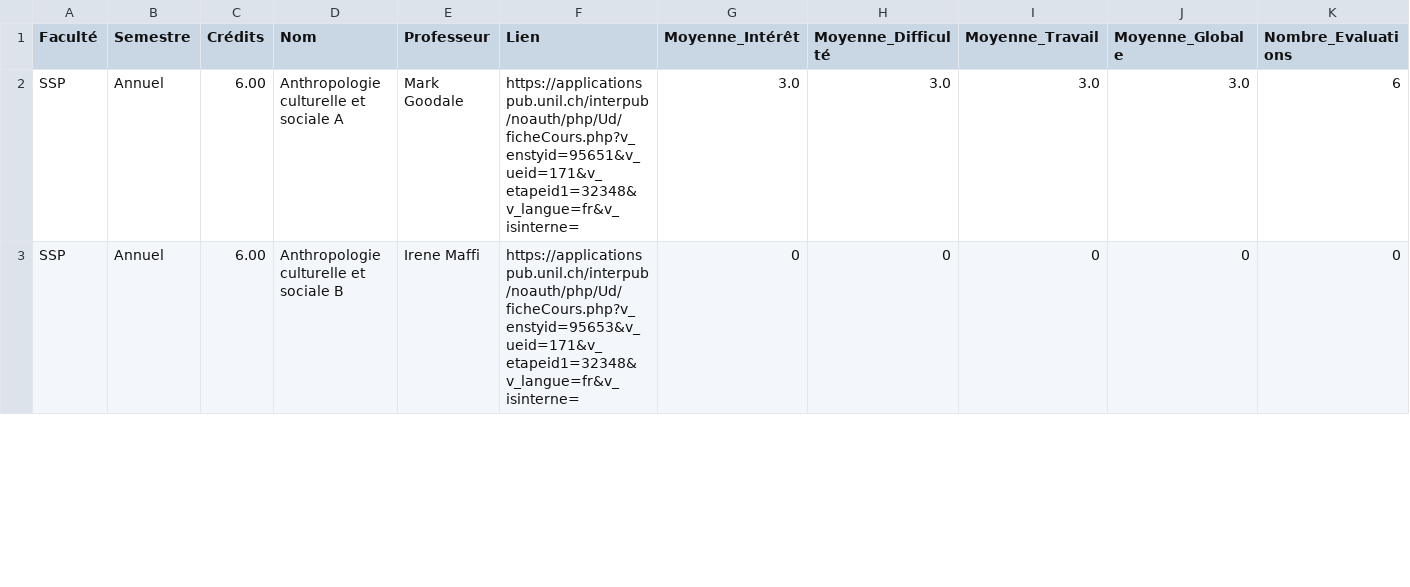
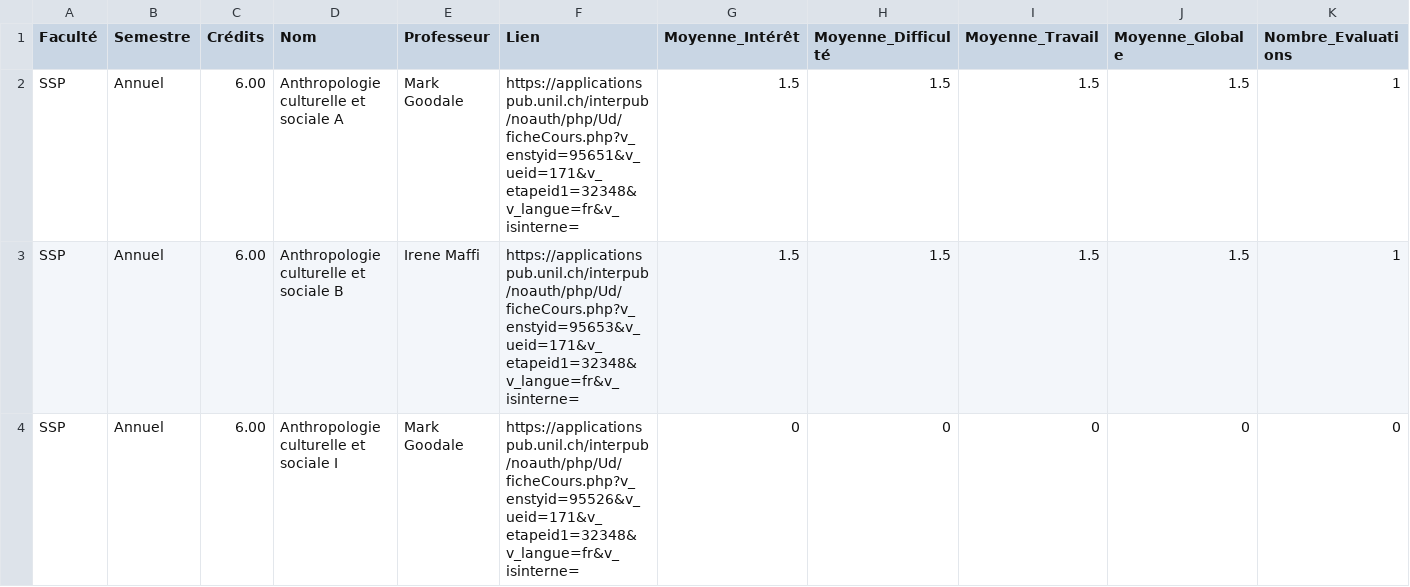
Before and after one commit to Itus19/UNILyse, a CSV file: database/liste.csv, drawn as a sheet; only a part is shown; the diff covers the shown part only.

```diff
--- a/database/liste.csv
+++ b/database/liste.csv
@@ -1,3 +1,4 @@
 Faculté;Semestre;Crédits;Nom;Professeur;Lien;Moyenne_Intérêt;Moyenne_Difficulté;Moyenne_Travail;Moyenne_Globale;Nombre_Evaluations
-SSP;Annuel;6.00;Anthropologie culturelle et sociale A;Mark Goodale;https://applicationspub.unil.ch/interpub/noauth/php/Ud/ficheCours.php?v_enstyid=95651&v_ueid=171&v_etapeid1=32348&v_langue=fr&v_isinterne=;3.0;3.0;3.0;3.0;6
-SSP;Annuel;6.00;Anthropologie culturelle et sociale B;Irene Maffi;https://applicationspub.unil.ch/interpub/noauth/php/Ud/ficheCours.php?v_enstyid=95653&v_ueid=171&v_etapeid1=32348&v_langue=fr&v_isinterne=;0;0;0;0;0
+SSP;Annuel;6.00;Anthropologie culturelle et sociale A;Mark Goodale;https://applicationspub.unil.ch/interpub/noauth/php/Ud/ficheCours.php?v_enstyid=95651&v_ueid=171&v_etapeid1=32348&v_langue=fr&v_isinterne=;1.5;1.5;1.5;1.5;1
+SSP;Annuel;6.00;Anthropologie culturelle et sociale B;Irene Maffi;https://applicationspub.unil.ch/interpub/noauth/php/Ud/ficheCours.php?v_enstyid=95653&v_ueid=171&v_etapeid1=32348&v_langue=fr&v_isinterne=;1.5;1.5;1.5;1.5;1
+SSP;Annuel;6.00;Anthropologie culturelle et sociale I;Mark Goodale;https://applicationspub.unil.ch/interpub/noauth/php/Ud/ficheCours.php?v_enstyid=95526&v_ueid=171&v_etapeid1=32348&v_langue=fr&v_isinterne=;0;0;0;0;0
```
Also changed, not shown: 1 removed row and 10 edited cells elsewhere in this file, database/evaluations.csv, 3 other files.
